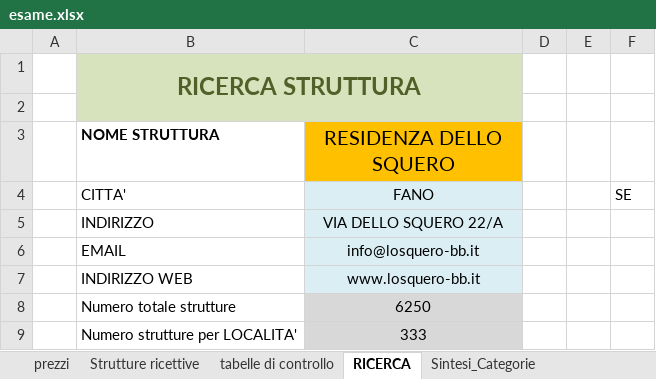
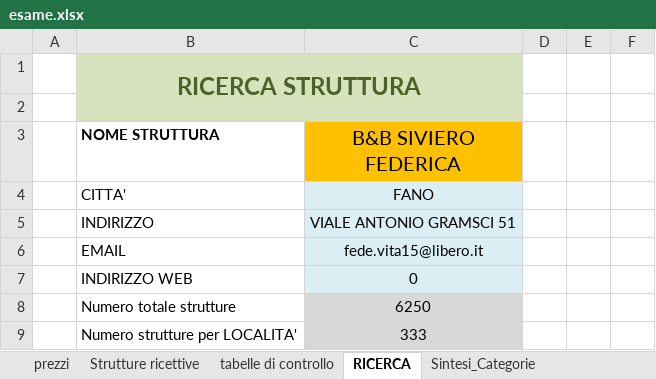
Before and after one commit to epicyana/praticaW4D4, an Excel workbook: esame.xlsx, sheet RICERCA, drawn as a sheet; values as stored, in another font and other column widths than the file's, no borders; the diff names each change by its address in the sheet, - before the commit and + after, or states it on an @@ line.

```diff
--- a/esame.xlsx (sheet RICERCA)
+++ b/esame.xlsx (sheet RICERCA)
-C3: RESIDENZA DELLO SQUERO
+C3: B&B SIVIERO FEDERICA
-F4: SE
+F4: (empty)
-C5 (B&B SIVIERO FEDERICA): VIA DELLO SQUERO 22/A
+C5 (B&B SIVIERO FEDERICA): VIALE ANTONIO GRAMSCI 51
-C6 (B&B SIVIERO FEDERICA): info@losquero-bb.it
+C6 (B&B SIVIERO FEDERICA): fede.vita15@libero.it
-C7 (B&B SIVIERO FEDERICA): www.losquero-bb.it
+C7 (B&B SIVIERO FEDERICA): 0
```
Also changed, not shown: sheet Analisi_Prezzi, charts or pictures.
